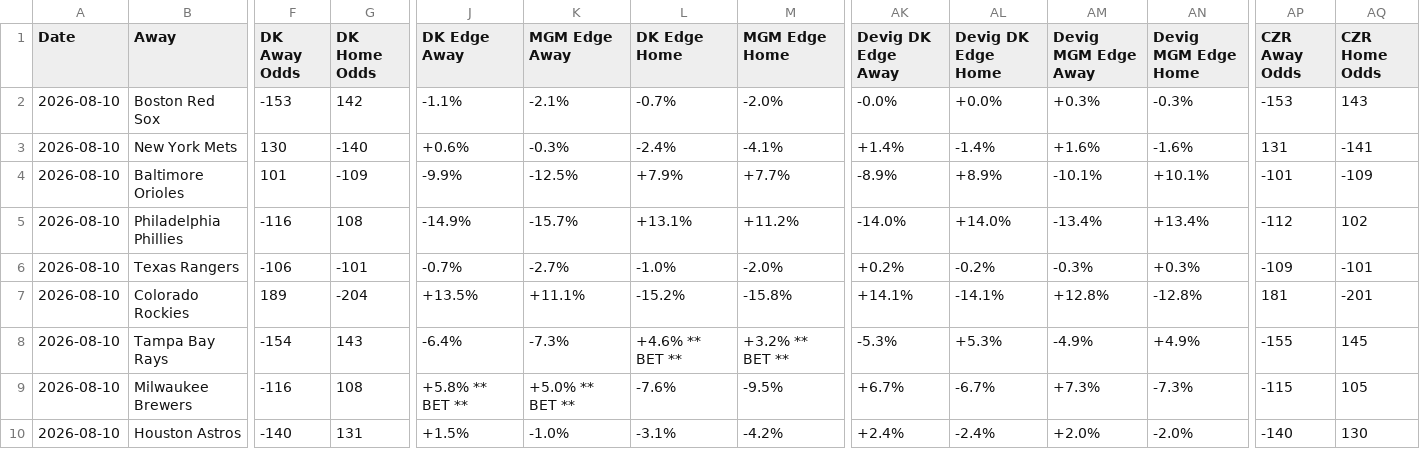
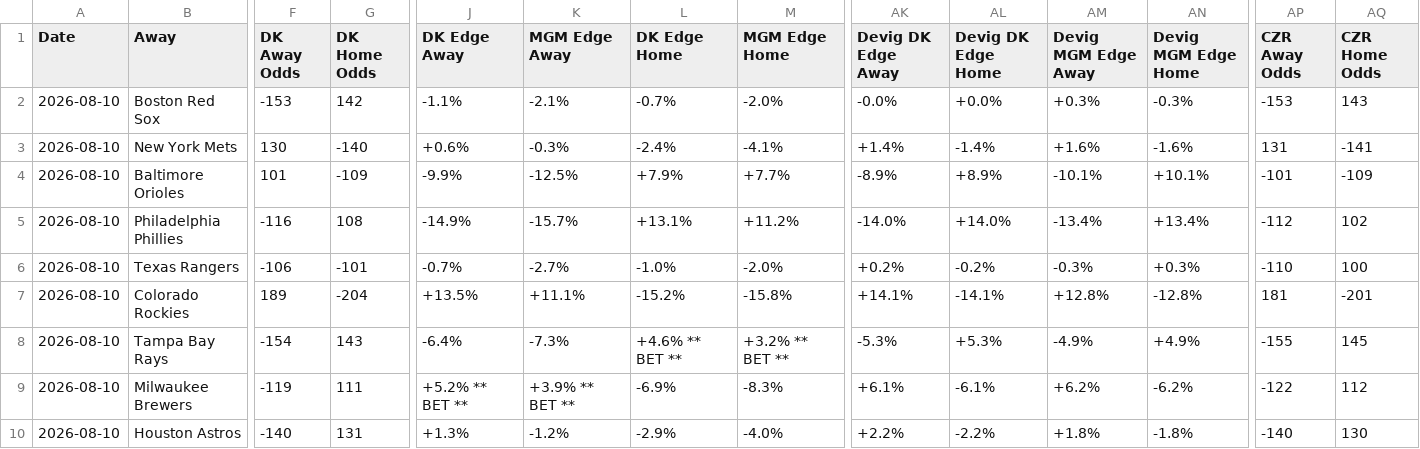
Before and after one commit to myles00price/baseball-model, a CSV file: picks_2026-08-10.csv, drawn as a sheet; only a part is shown, gaps mark what is left out; the diff covers the shown part only; the diff names each change by its address in the sheet, - before the commit and + after, or states it on an @@ line.

Commit message:
lineup lock update 2026-08-10

```diff
--- a/picks_2026-08-10.csv
+++ b/picks_2026-08-10.csv
-AP6 (CZR Away Odds): -109
+AP6 (CZR Away Odds): -110
-AQ6 (CZR Home Odds): -101
+AQ6 (CZR Home Odds): 100
-F9 (DK Away Odds): -116
+F9 (DK Away Odds): -119
-G9 (DK Home Odds): 108
+G9 (DK Home Odds): 111
-J9 (DK Edge Away): +5.8% ** BET **
+J9 (DK Edge Away): +5.2% ** BET **
-K9 (MGM Edge Away): +5.0% ** BET **
+K9 (MGM Edge Away): +3.9% ** BET **
-L9 (DK Edge Home): -7.6%
+L9 (DK Edge Home): -6.9%
-M9 (MGM Edge Home): -9.5%
+M9 (MGM Edge Home): -8.3%
-AK9 (Devig DK Edge Away): +6.7%
+AK9 (Devig DK Edge Away): +6.1%
-AL9 (Devig DK Edge Home): -6.7%
+AL9 (Devig DK Edge Home): -6.1%
-AM9 (Devig MGM Edge Away): +7.3%
+AM9 (Devig MGM Edge Away): +6.2%
-AN9 (Devig MGM Edge Home): -7.3%
+AN9 (Devig MGM Edge Home): -6.2%
-AP9 (CZR Away Odds): -115
+AP9 (CZR Away Odds): -122
-AQ9 (CZR Home Odds): 105
+AQ9 (CZR Home Odds): 112
-J10 (DK Edge Away): +1.5%
+J10 (DK Edge Away): +1.3%
-K10 (MGM Edge Away): -1.0%
+K10 (MGM Edge Away): -1.2%
-L10 (DK Edge Home): -3.1%
+L10 (DK Edge Home): -2.9%
-M10 (MGM Edge Home): -4.2%
+M10 (MGM Edge Home): -4.0%
-AK10 (Devig DK Edge Away): +2.4%
+AK10 (Devig DK Edge Away): +2.2%
-AL10 (Devig DK Edge Home): -2.4%
+AL10 (Devig DK Edge Home): -2.2%
-AM10 (Devig MGM Edge Away): +2.0%
+AM10 (Devig MGM Edge Away): +1.8%
-AN10 (Devig MGM Edge Home): -2.0%
+AN10 (Devig MGM Edge Home): -1.8%
```
Also changed, not shown: 26 edited cells elsewhere in this file, 1 other file.
